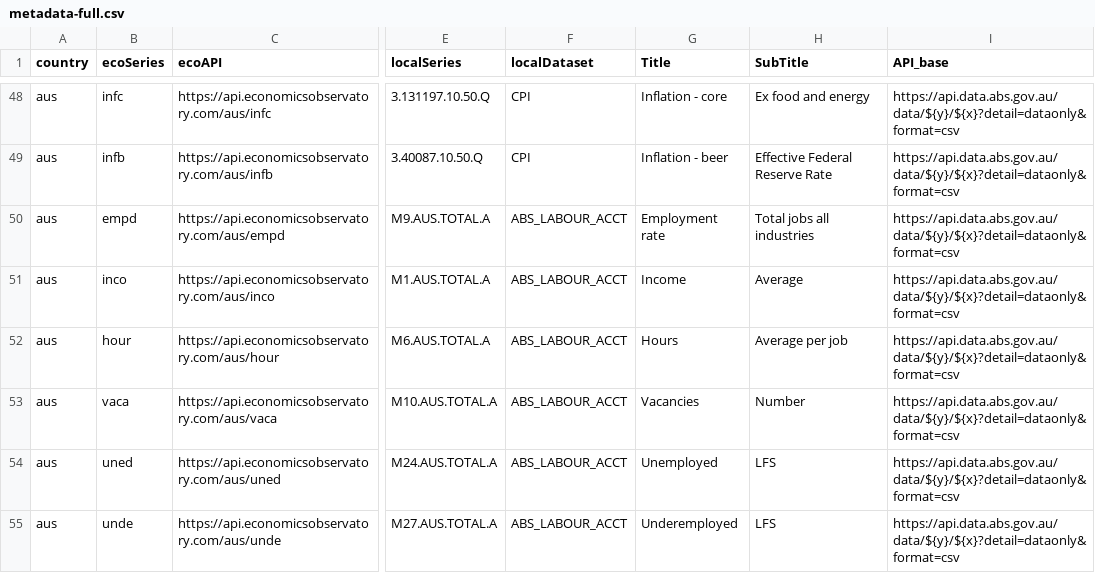
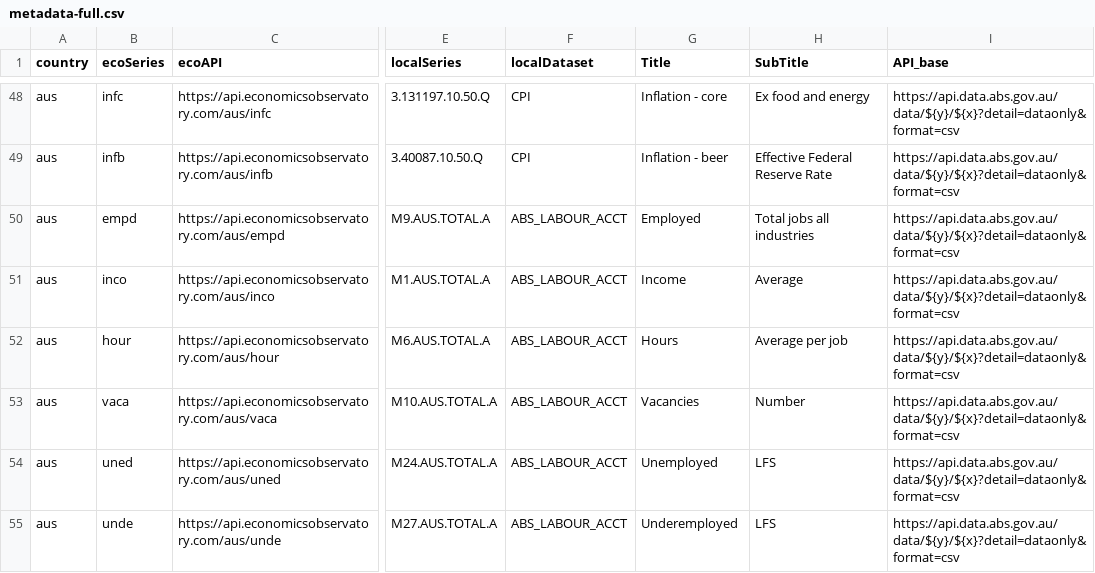
Before and after one commit to dev-grizzly/api, a CSV file: metadata-full.csv, drawn as a sheet; only a part is shown, gaps mark what is left out; the diff names each change by its address in the sheet, - before the commit and + after, or states it on an @@ line.

Commit message:
Update metadata-full.csv

```diff
--- a/metadata-full.csv
+++ b/metadata-full.csv
-G50 (Title): Employment rate
+G50 (Title): Employed
```
